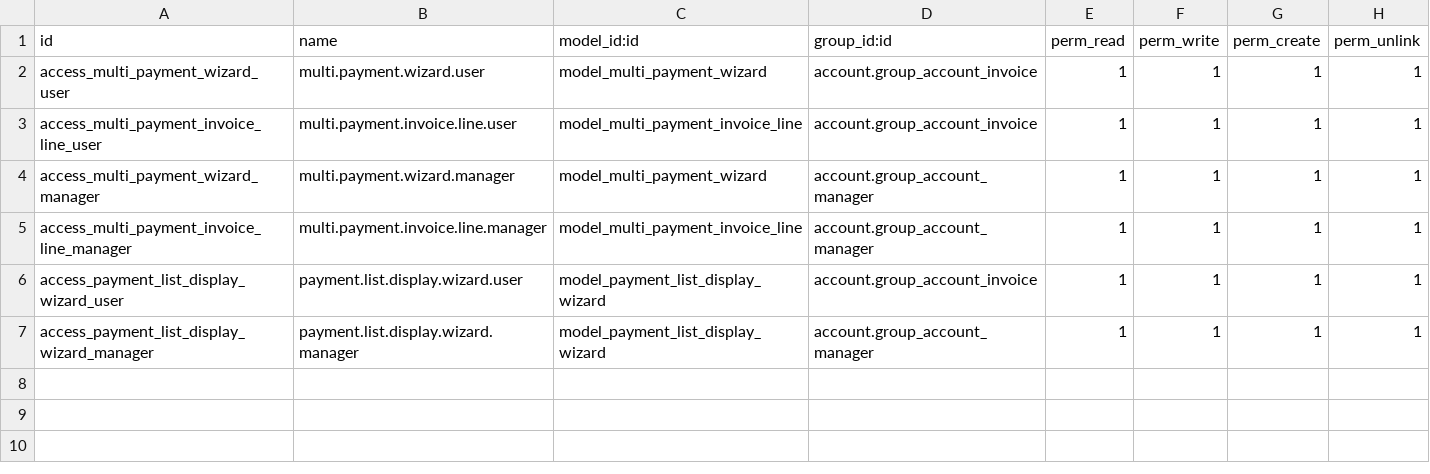
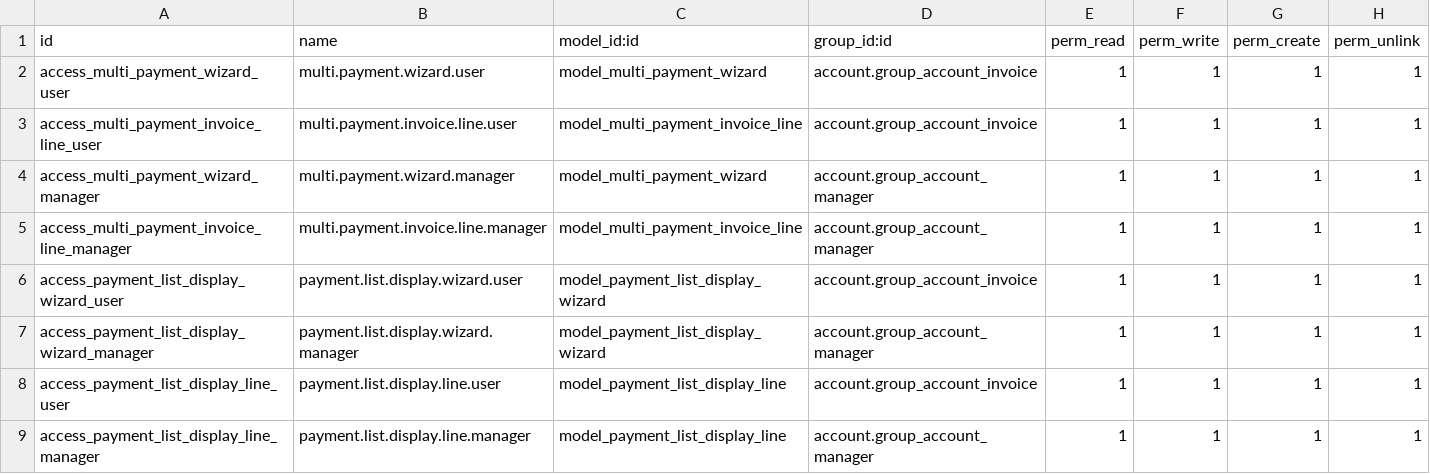
Before and after one commit to Mshakkir/odoo19-project, a CSV file: multi_invoice_payment/security/ir.model.access.csv, drawn as a sheet; the diff names each change by its address in the sheet, - before the commit and + after, or states it on an @@ line.

```diff
--- a/multi_invoice_payment/security/ir.model.access.csv
+++ b/multi_invoice_payment/security/ir.model.access.csv
+row 8: access_payment_list_display_line_user | payment.list.display.line.user | model_payment_list_display_line | account.group_account_invoice | 1 | 1 | 1 | 1
+row 9: access_payment_list_display_line_manager | payment.list.display.line.manager | model_payment_list_display_line | account.group_account_manager | 1 | 1 | 1 | 1
```
Also changed, not shown: 2 other files.
